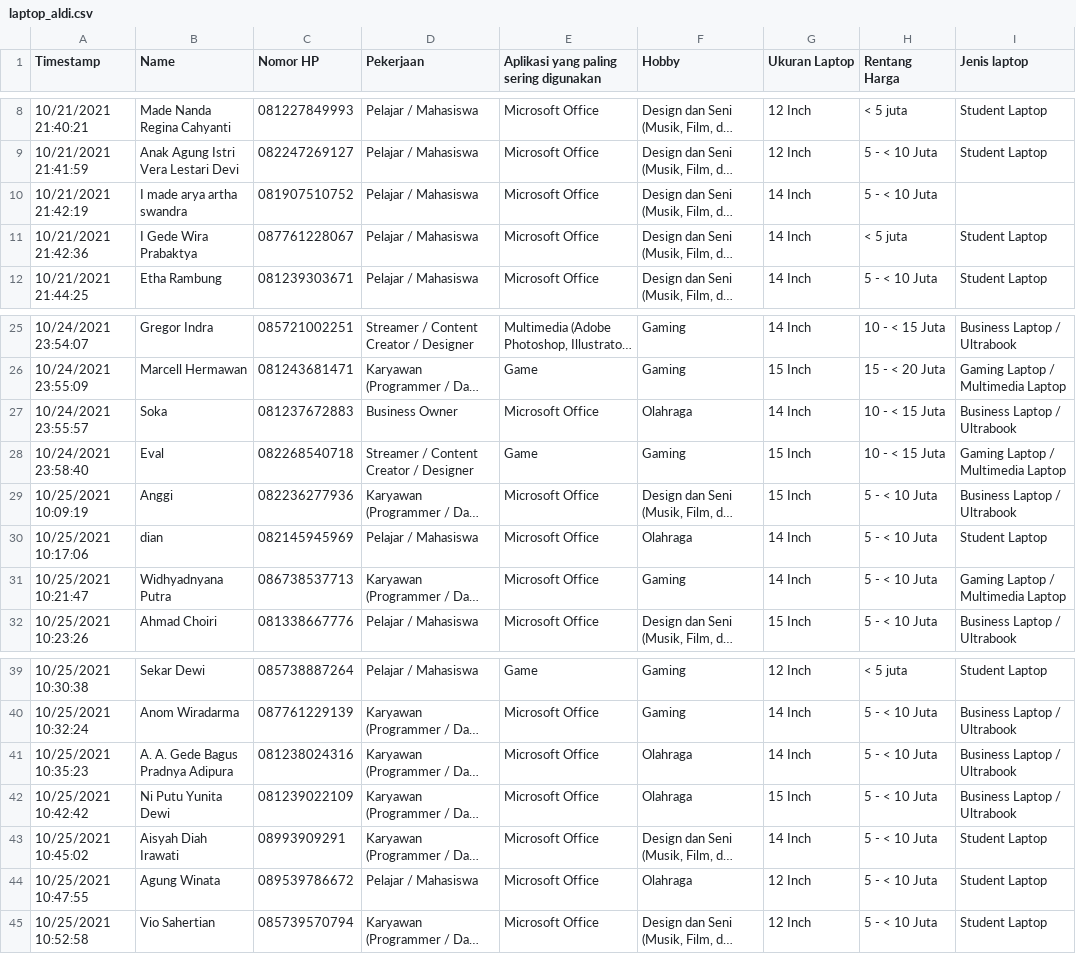
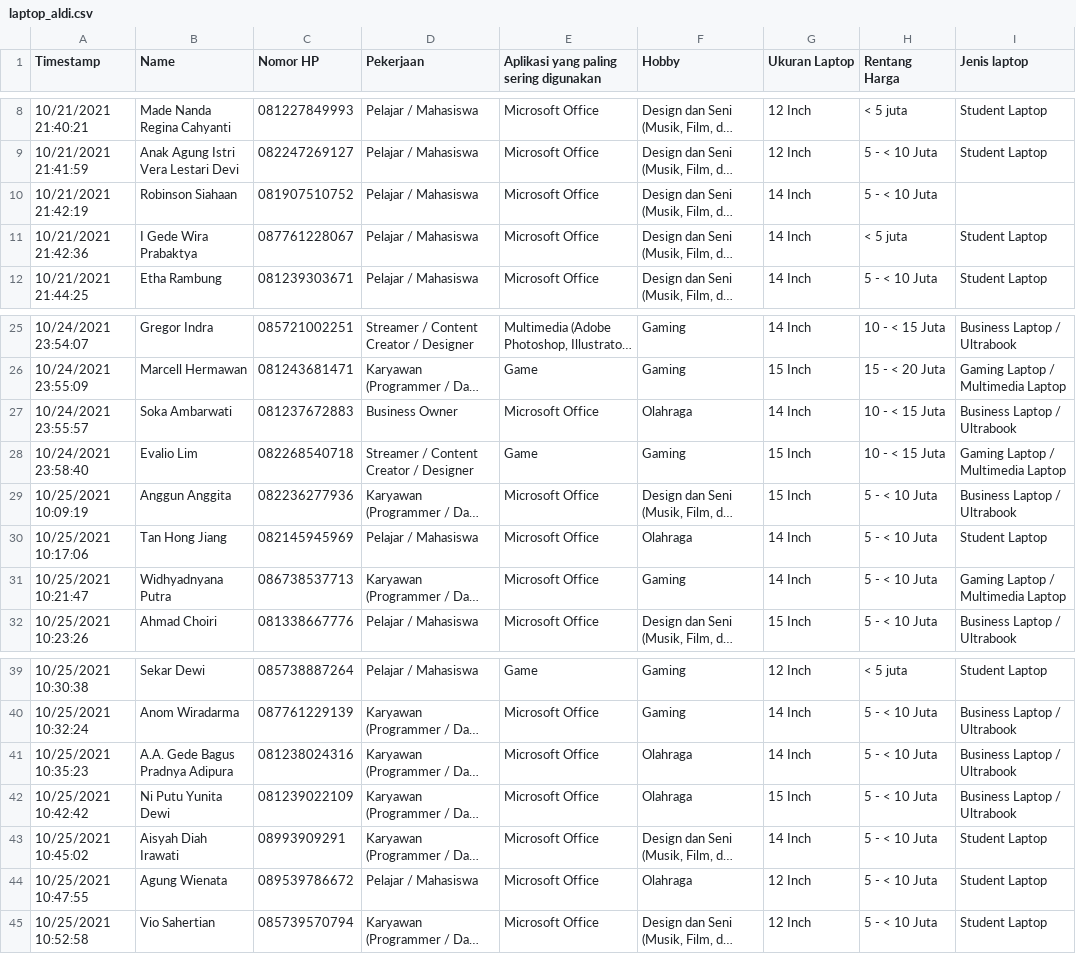
Before and after one commit to twiradinata/datasets, a CSV file: laptop_aldi.csv, drawn as a sheet; only a part is shown, gaps mark what is left out; long unchanged cells end in …; the diff names each change by its address in the sheet, - before the commit and + after, or states it on an @@ line.

```diff
--- a/laptop_aldi.csv
+++ b/laptop_aldi.csv
-B10 (Name): I made arya artha swandra
+B10 (Name): Robinson Siahaan
-B27 (Name): Soka
+B27 (Name): Soka Ambarwati
-B28 (Name): Eval
+B28 (Name): Evalio Lim
-B29 (Name): Anggi
+B29 (Name): Anggun Anggita
-B30 (Name): dian
+B30 (Name): Tan Hong Jiang
-B41 (Name): A. A. Gede Bagus Pradnya Adipura
+B41 (Name): A.A. Gede Bagus Pradnya Adipura
-B44 (Name): Agung Winata
+B44 (Name): Agung Wienata
```
